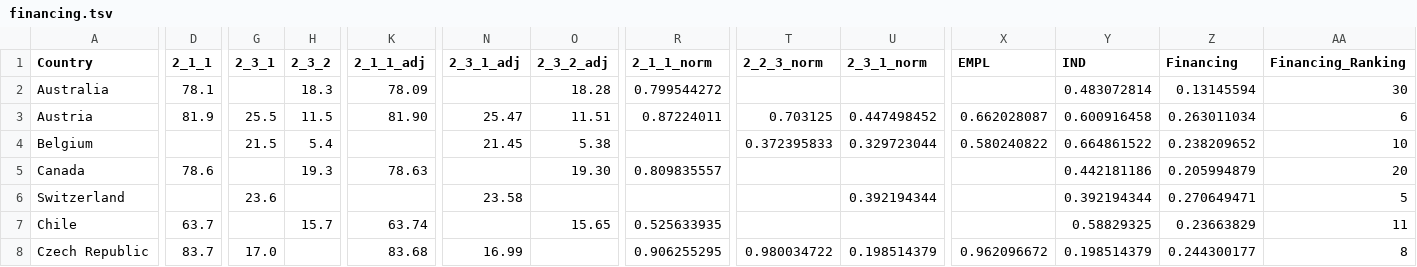
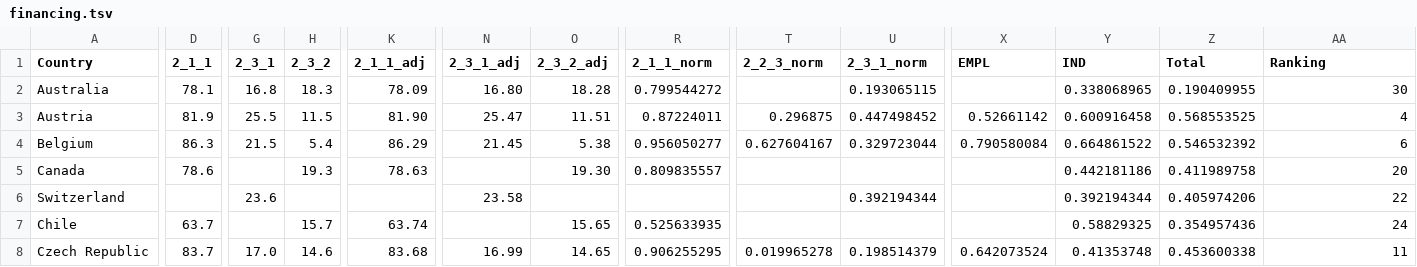
Before and after one commit to gitvfd/adult-Learning-OECD, a TSV file: proposal/data/financing.tsv, drawn as a sheet; only a part is shown, gaps mark what is left out; the diff covers the shown part only; the diff names each change by its address in the sheet, - before the commit and + after, or states it on an @@ line.

```diff
--- a/proposal/data/financing.tsv
+++ b/proposal/data/financing.tsv
-Z1: Financing
+Z1: Total
-AA1: Financing_Ranking
+AA1: Ranking
-G2 (2_3_1): (empty)
+G2 (2_3_1): 16.8
-N2 (2_3_1_adj): (empty)
+N2 (2_3_1_adj): 16.80
-U2 (2_3_1_norm): (empty)
+U2 (2_3_1_norm): 0.193065115
-Y2 (IND): 0.483072814
+Y2 (IND): 0.338068965
-Z2 (Total): 0.13145594
+Z2 (Total): 0.190409955
-T3 (2_2_3_norm): 0.703125
+T3 (2_2_3_norm): 0.296875
-X3 (EMPL): 0.662028087
+X3 (EMPL): 0.52661142
-Z3 (Total): 0.263011034
+Z3 (Total): 0.568553525
-AA3 (Ranking): 6
+AA3 (Ranking): 4
-D4 (2_1_1): (empty)
+D4 (2_1_1): 86.3
-K4 (2_1_1_adj): (empty)
+K4 (2_1_1_adj): 86.29
-R4 (2_1_1_norm): (empty)
+R4 (2_1_1_norm): 0.956050277
-T4 (2_2_3_norm): 0.372395833
+T4 (2_2_3_norm): 0.627604167
-X4 (EMPL): 0.580240822
+X4 (EMPL): 0.790580084
-Z4 (Total): 0.238209652
+Z4 (Total): 0.546532392
-AA4 (Ranking): 10
+AA4 (Ranking): 6
-Z5 (Total): 0.205994879
+Z5 (Total): 0.411989758
-Z6 (Total): 0.270649471
+Z6 (Total): 0.405974206
-AA6 (Ranking): 5
+AA6 (Ranking): 22
-Z7 (Total): 0.23663829
+Z7 (Total): 0.354957436
-AA7 (Ranking): 11
+AA7 (Ranking): 24
-H8 (2_3_2): (empty)
+H8 (2_3_2): 14.6
-O8 (2_3_2_adj): (empty)
+O8 (2_3_2_adj): 14.65
-T8 (2_2_3_norm): 0.980034722
+T8 (2_2_3_norm): 0.019965278
-X8 (EMPL): 0.962096672
+X8 (EMPL): 0.642073524
-Y8 (IND): 0.198514379
+Y8 (IND): 0.41353748
-Z8 (Total): 0.244300177
+Z8 (Total): 0.453600338
-AA8 (Ranking): 8
+AA8 (Ranking): 11
```
Also changed, not shown: 102 edited cells elsewhere in this file, proposal/data/alignment.tsv, proposal/data/inclusiveness.tsv, 36 other files.
